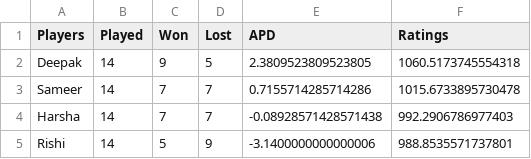
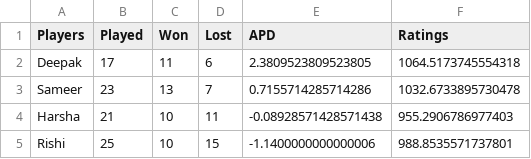
Before and after one commit to n3055/shuttler, a CSV file: table.csv, drawn as a sheet.

Commit message:
Update table.csv

```diff
--- a/table.csv
+++ b/table.csv
@@ -1,5 +1,5 @@
 Players,Played,Won,Lost,APD,Ratings
-Deepak,14,9,5,2.3809523809523805,1060.5173745554318
-Sameer,14,7,7,0.7155714285714286,1015.6733895730478
-Harsha,14,7,7,-0.08928571428571438,992.2906786977403
-Rishi,14,5,9,-3.1400000000000006,988.8535571737801
+Deepak,17,11,6,2.3809523809523805,1064.5173745554318
+Sameer,23,13,7,0.7155714285714286,1032.6733895730478
+Harsha,21,10,11,-0.08928571428571438,955.2906786977403
+Rishi,25,10,15,-1.1400000000000006,988.8535571737801
```
